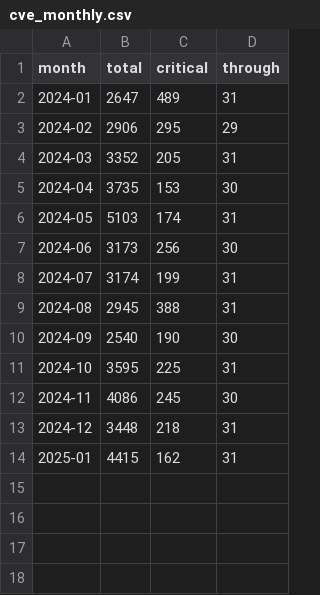
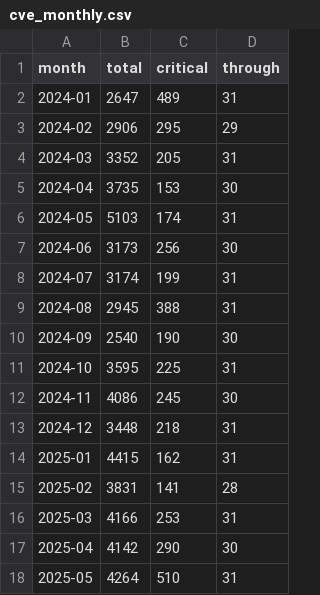
Before and after one commit to furu-kaggle/stockwebull, a CSV file: draft/cve_monthly.csv, drawn as a sheet.

```diff
--- a/draft/cve_monthly.csv
+++ b/draft/cve_monthly.csv
@@ -14 +14,5 @@ month,total,critical,through
 2025-01,4415,162,31
+2025-02,3831,141,28
+2025-03,4166,253,31
+2025-04,4142,290,30
+2025-05,4264,510,31
```
Also changed, not shown: draft/paper/holdings.csv.
